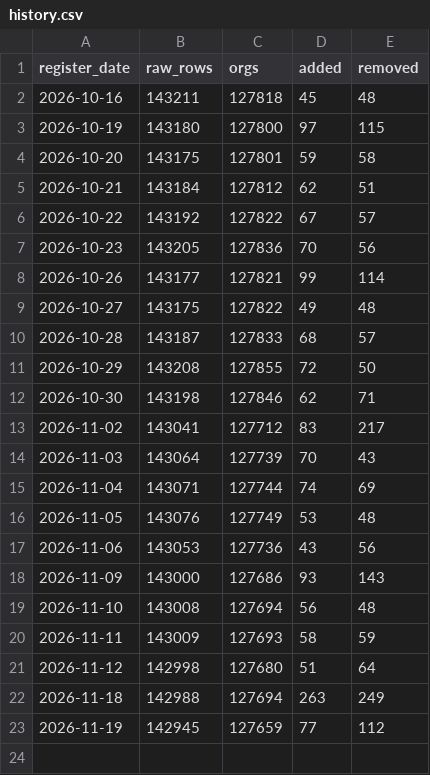
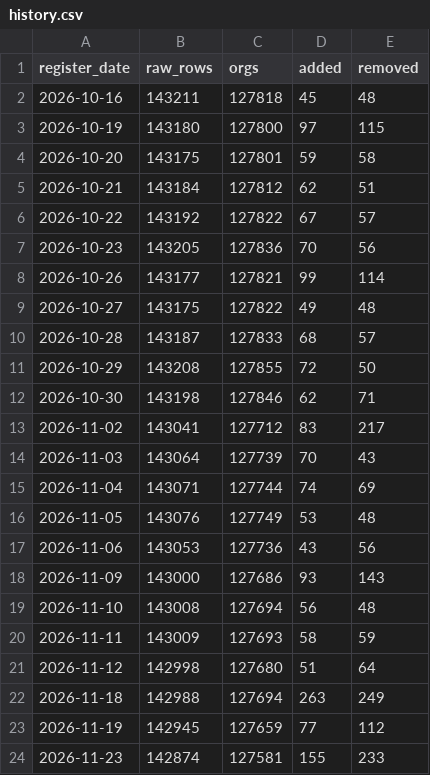
Before and after one commit to kimiyoko/uk-visa-sponsor-list, a CSV file: data/history.csv, drawn as a sheet; the diff names each change by its address in the sheet, - before the commit and + after, or states it on an @@ line.

```diff
--- a/data/history.csv
+++ b/data/history.csv
+row 24: 2026-11-23 | 142874 | 127581 | 155 | 233
```
Also changed, not shown: 3 other files.
